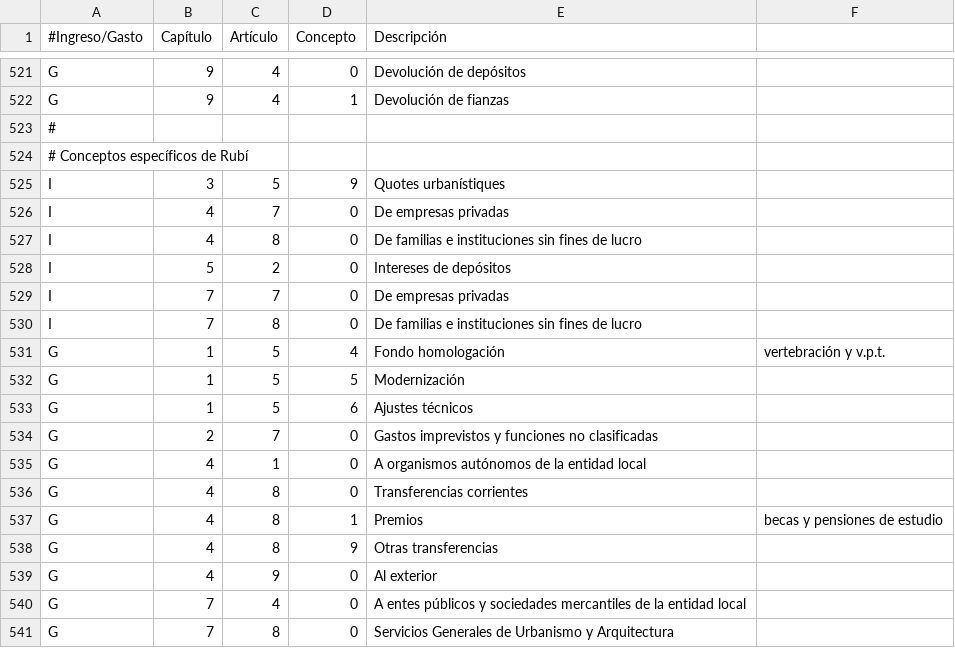
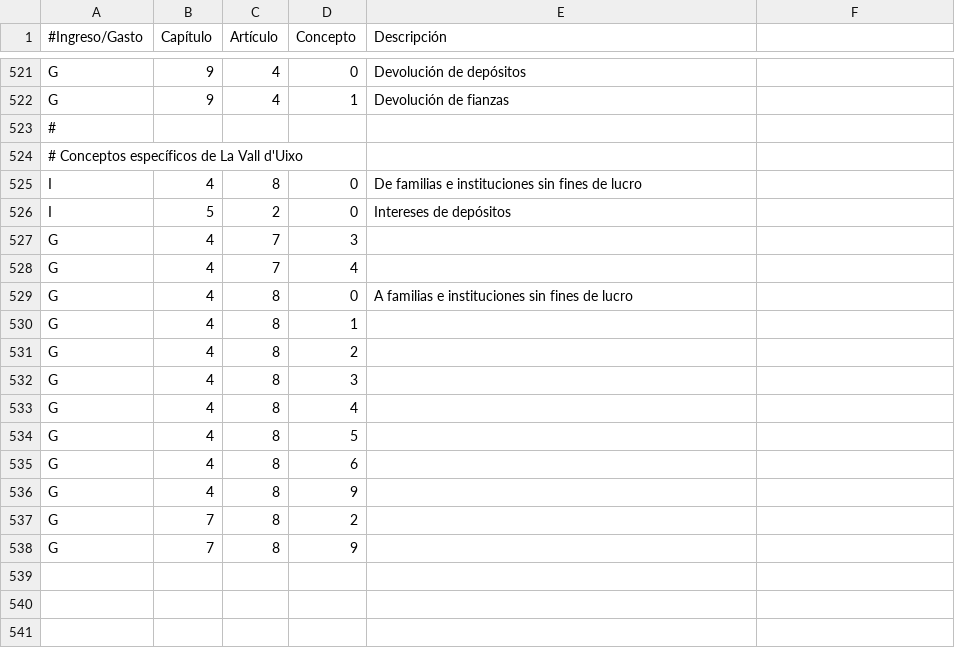
Before and after one commit to civio/presupuesto-lavallduixo, a CSV file: data/es-es/clasificacion_economica.csv, drawn as a sheet; only a part is shown, gaps mark what is left out.

Commit message:
Replace Rubi economic concepts with La Vall ones

```diff
--- a/data/es-es/clasificacion_economica.csv
+++ b/data/es-es/clasificacion_economica.csv
@@ -523,19 +523,16 @@ G,9,4,1,Devolución de fianzas
 #
-# Conceptos específicos de Rubí
-I,3,5,9,Quotes urbanístiques
-I,4,7,0,De empresas privadas
+# Conceptos específicos de La Vall d'Uixo
 I,4,8,0,De familias e instituciones sin fines de lucro
 I,5,2,0,Intereses de depósitos
-I,7,7,0,De empresas privadas
-I,7,8,0,De familias e instituciones sin fines de lucro
-G,1,5,4,Fondo homologación, vertebración y v.p.t.
-G,1,5,5,Modernización
-G,1,5,6,Ajustes técnicos
-G,2,7,0,Gastos imprevistos y funciones no clasificadas
-G,4,1,0,A organismos autónomos de la entidad local
-G,4,8,0,Transferencias corrientes
-G,4,8,1,Premios, becas y pensiones de estudio
-G,4,8,9,Otras transferencias
-G,4,9,0,Al exterior
-G,7,4,0,A entes públicos y sociedades mercantiles de la entidad local
-G,7,8,0,Servicios Generales de Urbanismo y Arquitectura
+G,4,7,3,
+G,4,7,4,
+G,4,8,0,A familias e instituciones sin fines de lucro
+G,4,8,1,
+G,4,8,2,
+G,4,8,3,
+G,4,8,4,
+G,4,8,5,
+G,4,8,6,
+G,4,8,9,
+G,7,8,2,
+G,7,8,9,
```
